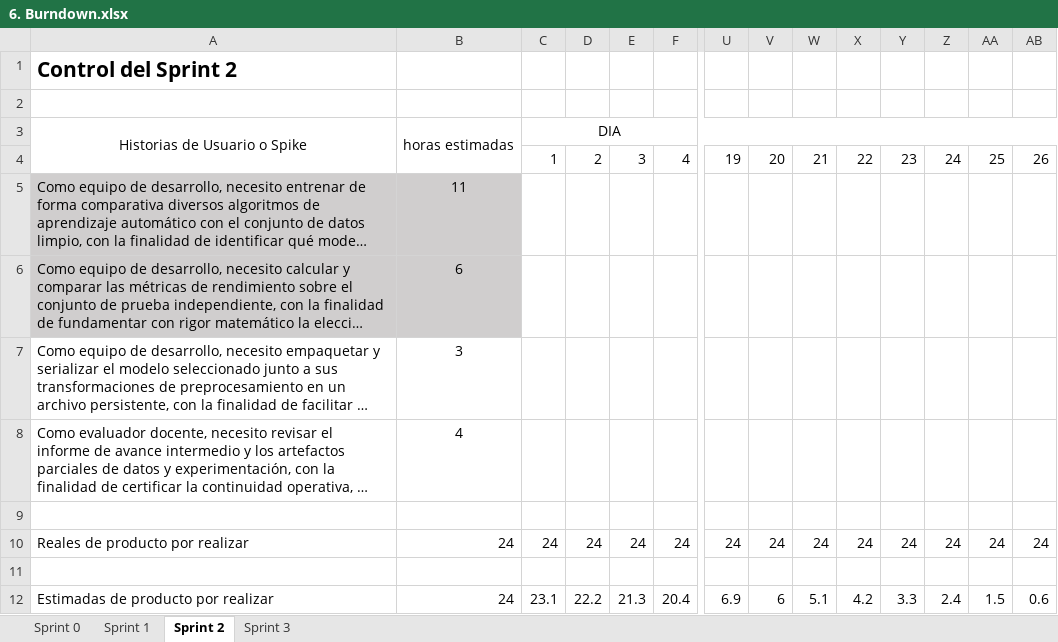
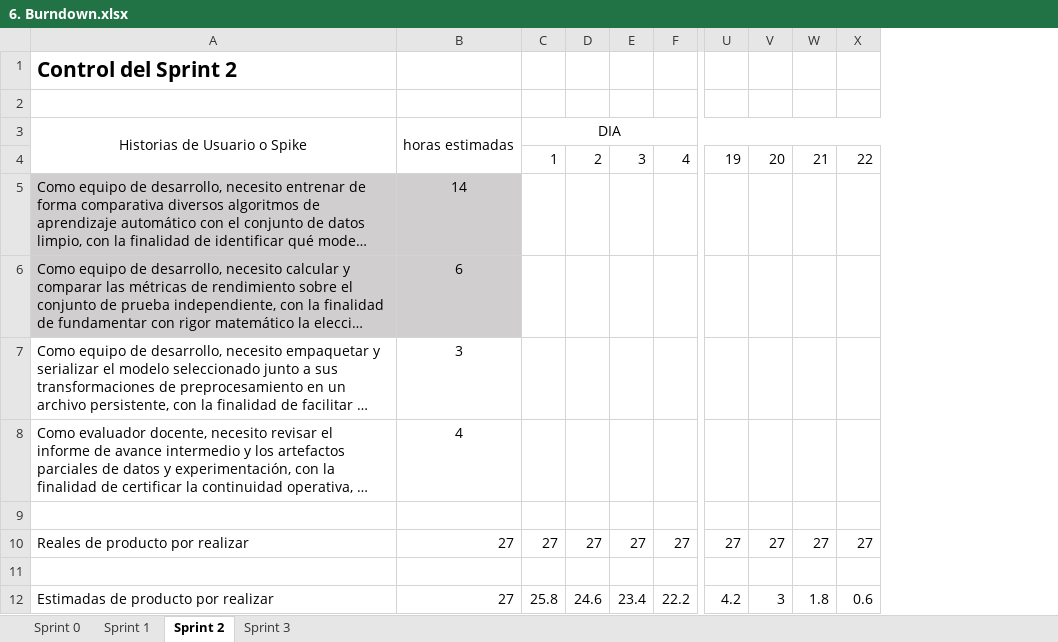
Before and after one commit to Backnozzle/HarvesTam-Edu, an Excel workbook: Fase 2/Evidencias proyecto/Documentación/SCRUM/6. Burndown.xlsx, sheet Sprint 2, drawn as a sheet; only a part is shown, gaps mark what is left out; long unchanged cells end in …; values as stored, in another font and other column widths than the file's, no borders; charts and pictures not drawn; removed rows and columns are numbered as before the commit, all else as after; rows hold the shown columns only; the diff names each change by its address in the sheet, - before the commit and + after, or states it on an @@ line.

```diff
--- a/Fase 2/Evidencias proyecto/Documentación/SCRUM/6. Burndown.xlsx (sheet Sprint 2)
+++ b/Fase 2/Evidencias proyecto/Documentación/SCRUM/6. Burndown.xlsx (sheet Sprint 2)
-column Y, row 4: 23
-column Z, row 4: 24
-column AA, row 4: 25
-column AB, row 4: 26
-B5: 11
+B5: 14
-row 10: Reales de producto por realizar | 24 | 24 | 24 | 24 | 24 | 24 | 24 | 24 | 24 | 24 | 24 | 24 | 24
+row 10: Reales de producto por realizar | 27 | 27 | 27 | 27 | 27 | 27 | 27 | 27 | 27
-row 12: Estimadas de producto por realizar | 24 | 23.1 | 22.2 | 21.3 | 20.4 | 6.9 | 6 | 5.1 | 4.2 | 3.3 | 2.4 | 1.5 | 0.6
+row 12: Estimadas de producto por realizar | 27 | 25.8 | 24.6 | 23.4 | 22.2 | 4.2 | 3 | 1.8 | 0.6
```
Also changed, not shown: sheet Sprint 1, sheet Sprint 3, sheet Sprint 0, formulas that keep their value, charts or pictures, 8 other files.
